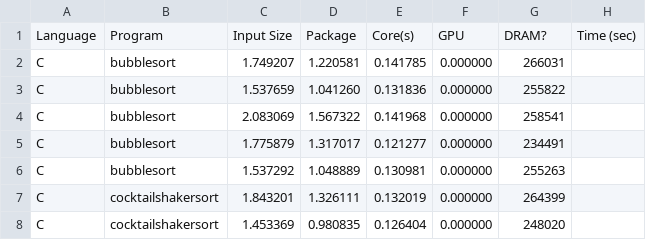
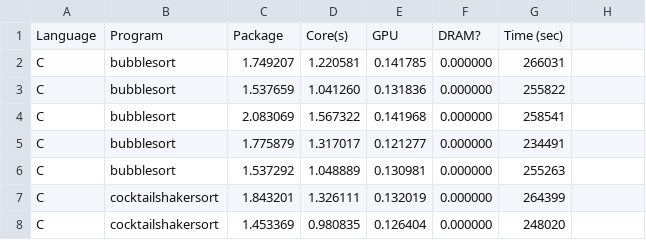
Before and after one commit to franl08/On-the-Energy-Efficiency-of-Sorting-Algorithms, a CSV file: results/results.csv, drawn as a sheet; only a part is shown.

```diff
--- a/results/results.csv
+++ b/results/results.csv
@@ -1,2 +1,2 @@
-Language, Program , Input Size, Package , Core(s) , GPU , DRAM? , Time (sec)
+Language, Program, Package , Core(s) , GPU , DRAM? , Time (sec)
 C , bubblesort , 1.749207 , 1.220581 , 0.141785 , 0.000000 ,  266031
```
Also changed, not shown: 4 other files.
